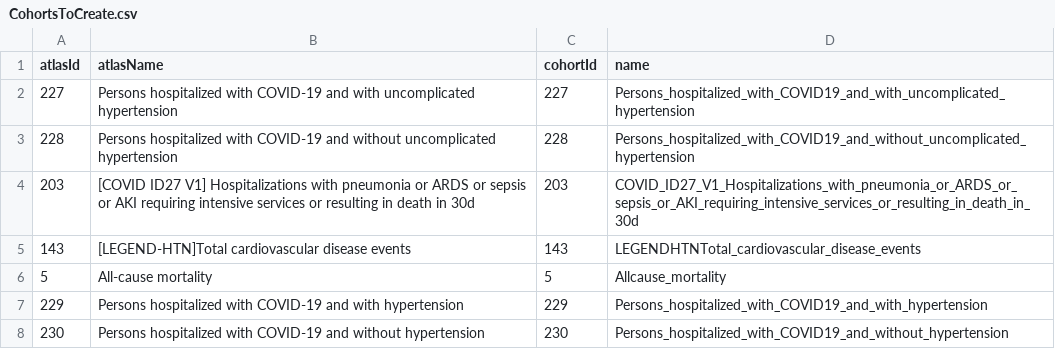
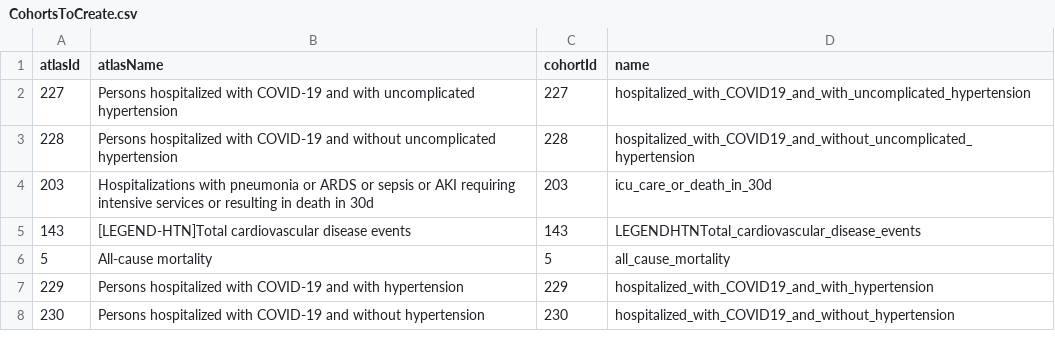
Before and after one commit to ABMI/Covid19EssentialHypertension, a CSV file: inst/settings/CohortsToCreate.csv, drawn as a sheet.

Commit message:
shorten the names of cohort

```diff
--- a/inst/settings/CohortsToCreate.csv
+++ b/inst/settings/CohortsToCreate.csv
@@ -1,8 +1,8 @@
 atlasId,atlasName,cohortId,name
-227,Persons hospitalized with COVID-19 and with uncomplicated hypertension,227,Persons_hospitalized_with_COVID19_and_with_uncomplicated_hypertension
-228,Persons hospitalized with COVID-19 and without uncomplicated hypertension,228,Persons_hospitalized_with_COVID19_and_without_uncomplicated_hypertension
-203,[COVID ID27 V1] Hospitalizations with pneumonia or ARDS or sepsis or AKI requiring intensive services or resulting in death in 30d,203,COVID_ID27_V1_Hospitalizations_with_pneumonia_or_ARDS_or_sepsis_or_AKI_requiring_intensive_services_or_resulting_in_death_in_30d
+227,Persons hospitalized with COVID-19 and with uncomplicated hypertension,227,hospitalized_with_COVID19_and_with_uncomplicated_hypertension
+228,Persons hospitalized with COVID-19 and without uncomplicated hypertension,228,hospitalized_with_COVID19_and_without_uncomplicated_hypertension
+203,Hospitalizations with pneumonia or ARDS or sepsis or AKI requiring intensive services or resulting in death in 30d,203,icu_care_or_death_in_30d
 143,[LEGEND-HTN]Total cardiovascular disease events,143,LEGENDHTNTotal_cardiovascular_disease_events
-5,All-cause mortality,5,Allcause_mortality
-229,Persons hospitalized with COVID-19 and with hypertension,229,Persons_hospitalized_with_COVID19_and_with_hypertension
-230,Persons hospitalized with COVID-19 and without hypertension,230,Persons_hospitalized_with_COVID19_and_without_hypertension
+5,All-cause mortality,5,all_cause_mortality
+229,Persons hospitalized with COVID-19 and with hypertension,229,hospitalized_with_COVID19_and_with_hypertension
+230,Persons hospitalized with COVID-19 and without hypertension,230,hospitalized_with_COVID19_and_without_hypertension
```
Also changed, not shown: 10 other files.
